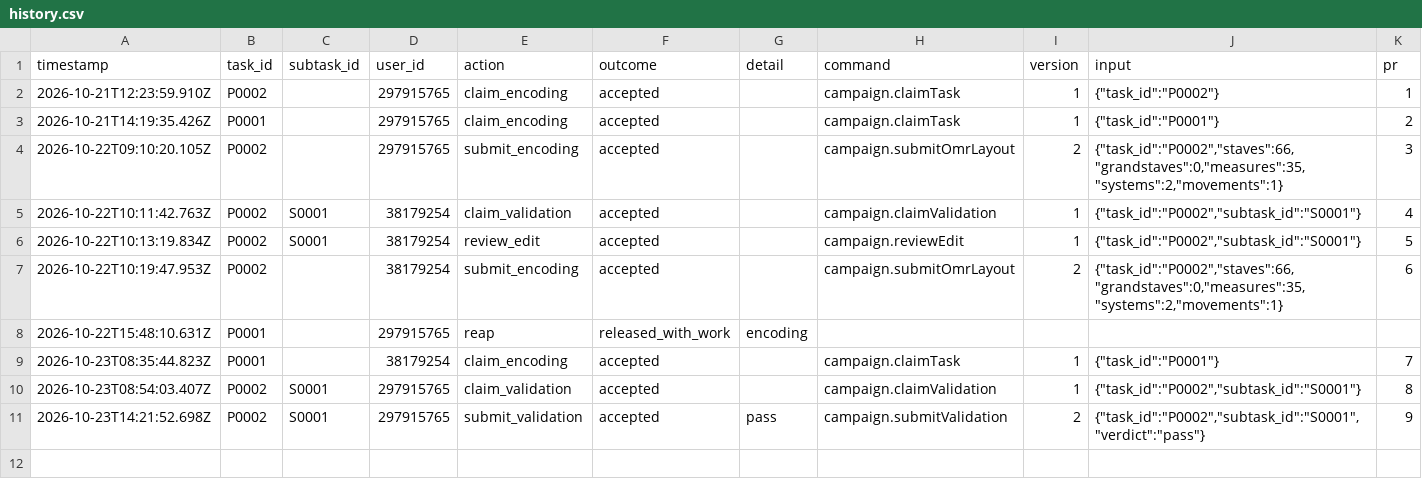
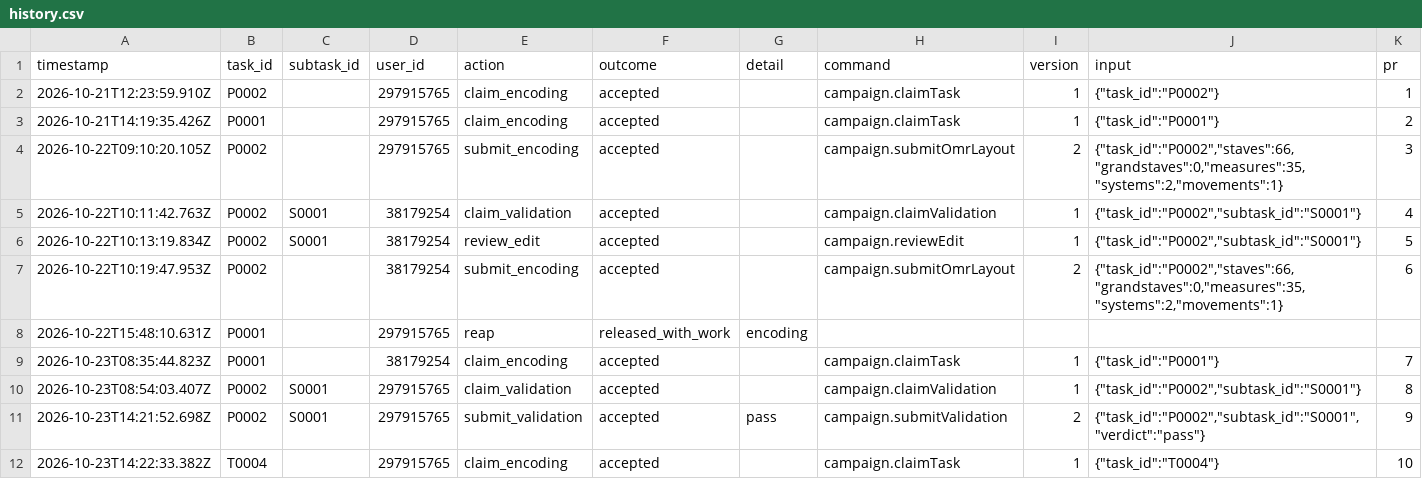
Before and after one commit to ohwjdev/test-20261021-1, a CSV file: tracking/history.csv, drawn as a sheet.

```diff
--- a/tracking/history.csv
+++ b/tracking/history.csv
@@ -11 +11,2 @@ timestamp,task_id,subtask_id,user_id,action,outcome,detail,command,version,input
 2026-10-23T14:21:52.698Z,P0002,S0001,297915765,submit_validation,accepted,pass,campaign.submitValidation,2,"{""task_id"":""P0002"",""subtask_id"":""S0001"",""verdict"":""pass""}",9
+2026-10-23T14:22:33.382Z,T0004,,297915765,claim_encoding,accepted,,campaign.claimTask,1,"{""task_id"":""T0004""}",10
```
Also changed, not shown: 1 other file.
